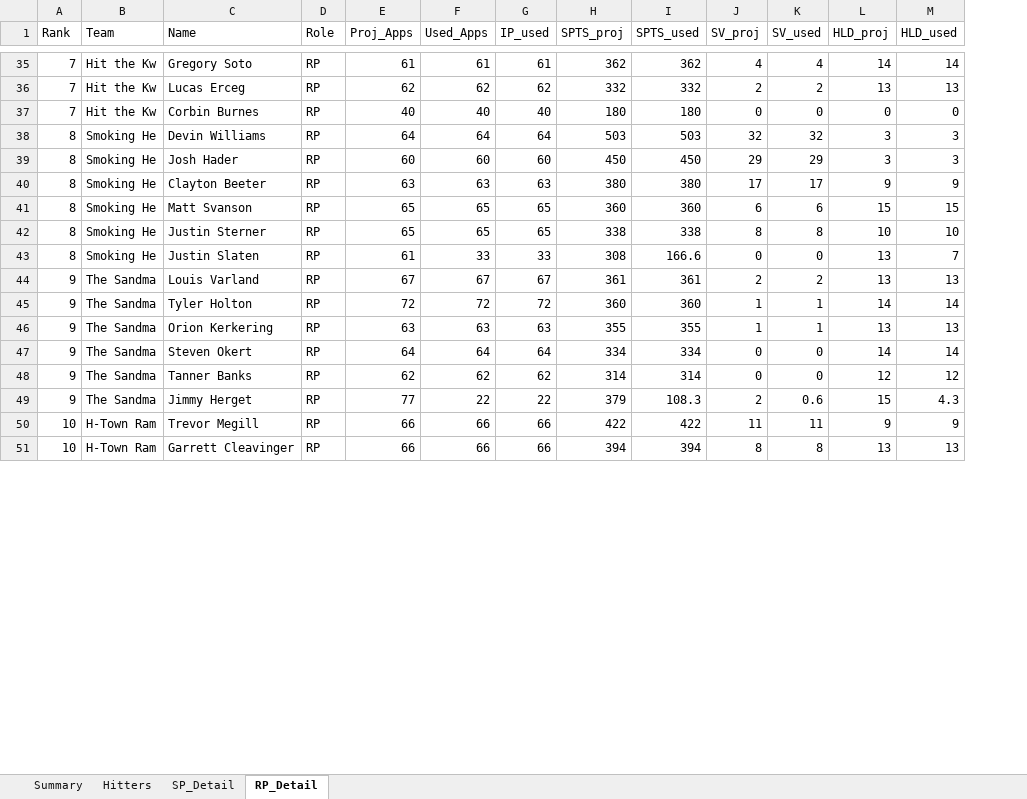
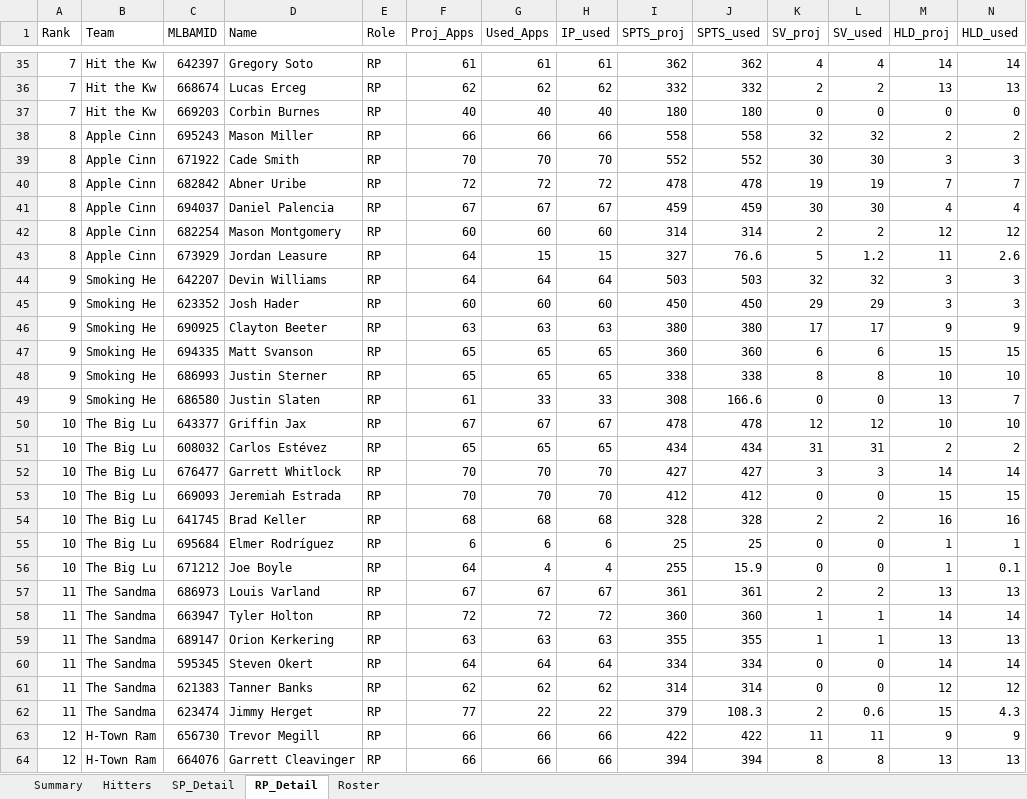
Before and after one commit to zclark9923/powerrankingapp, an Excel workbook: ottoneu_power_rankings.xlsx, sheet RP_Detail, drawn as a sheet; only a part is shown, gaps mark what is left out; values as stored, in another font and other column widths than the file's, no borders; addresses are those after the commit; the diff covers the shown part only; the diff names each change by its address in the sheet, - before the commit and + after, or states it on an @@ line.

```diff
--- a/ottoneu_power_rankings.xlsx (sheet RP_Detail)
+++ b/ottoneu_power_rankings.xlsx (sheet RP_Detail)
+sheet tab: Roster
+column C (MLBAMID), rows 35-37: 642397 | 668674 | 669203; rows 44-49: 642207 | 623352 | 690925 | 694335 | 686993 | 686580; rows 57-64: 686973 | 663947 | 689147 | 595345 | 621383 | 623474 | 656730 | 664076
+row 38: 8 | Apple Cinn | 695243 | Mason Miller | RP | 66 | 66 | 66 | 558 | 558 | 32 | 32 | 2 | 2
+row 39: 8 | Apple Cinn | 671922 | Cade Smith | RP | 70 | 70 | 70 | 552 | 552 | 30 | 30 | 3 | 3
+row 40: 8 | Apple Cinn | 682842 | Abner Uribe | RP | 72 | 72 | 72 | 478 | 478 | 19 | 19 | 7 | 7
+row 41: 8 | Apple Cinn | 694037 | Daniel Palencia | RP | 67 | 67 | 67 | 459 | 459 | 30 | 30 | 4 | 4
+row 42: 8 | Apple Cinn | 682254 | Mason Montgomery | RP | 60 | 60 | 60 | 314 | 314 | 2 | 2 | 12 | 12
+row 43: 8 | Apple Cinn | 673929 | Jordan Leasure | RP | 64 | 15 | 15 | 327 | 76.6 | 5 | 1.2 | 11 | 2.6
-A44:A49 (Rank): 8
+A44:A49 (Rank): 9
+row 50: 10 | The Big Lu | 643377 | Griffin Jax | RP | 67 | 67 | 67 | 478 | 478 | 12 | 12 | 10 | 10
+row 51: 10 | The Big Lu | 608032 | Carlos Estévez | RP | 65 | 65 | 65 | 434 | 434 | 31 | 31 | 2 | 2
+row 52: 10 | The Big Lu | 676477 | Garrett Whitlock | RP | 70 | 70 | 70 | 427 | 427 | 3 | 3 | 14 | 14
+row 53: 10 | The Big Lu | 669093 | Jeremiah Estrada | RP | 70 | 70 | 70 | 412 | 412 | 0 | 0 | 15 | 15
+row 54: 10 | The Big Lu | 641745 | Brad Keller | RP | 68 | 68 | 68 | 328 | 328 | 2 | 2 | 16 | 16
+row 55: 10 | The Big Lu | 695684 | Elmer Rodríguez | RP | 6 | 6 | 6 | 25 | 25 | 0 | 0 | 1 | 1
+row 56: 10 | The Big Lu | 671212 | Joe Boyle | RP | 64 | 4 | 4 | 255 | 15.9 | 0 | 0 | 1 | 0.1
-A57:A62 (Rank): 9
+A57:A62 (Rank): 11
-A63:A64 (Rank): 10
+A63:A64 (Rank): 12
```
Also changed, not shown: 12 removed rows and 2 edited cells elsewhere in this sheet, sheet Hitters, sheet SP_Detail, sheet Summary, 2 other files.
